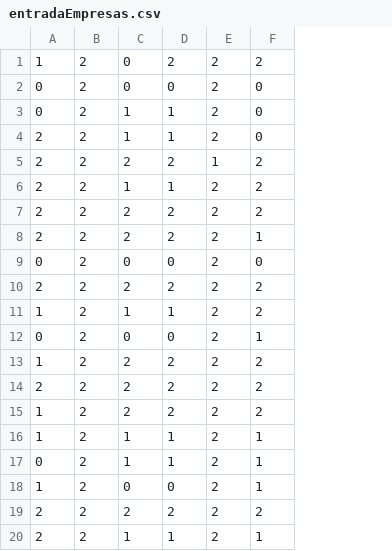
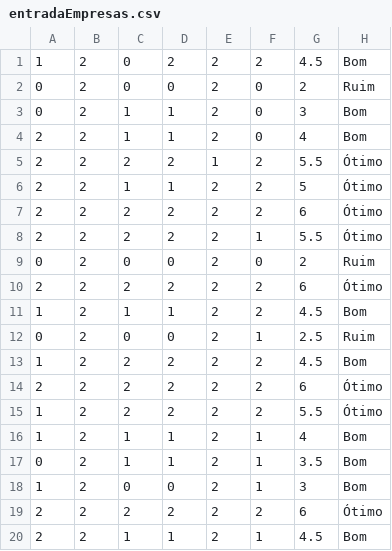
Before and after one commit to JoaoDaviMNunes/Projeto_TCC, a CSV file: entradaEmpresas.csv, drawn as a sheet; the diff names each change by its address in the sheet, - before the commit and + after, or states it on an @@ line.

```diff
--- a/entradaEmpresas.csv
+++ b/entradaEmpresas.csv
+column G, rows 1-20: 4.5 | 2 | 3 | 4 | 5.5 | 5 | 6 | 5.5 | 2 | 6 | 4.5 | 2.5 | 4.5 | 6 | 5.5 | 4 | 3.5 | 3 | 6 | 4.5
+column H, rows 1-20: Bom | Ruim | Bom | Bom | Ótimo | Ótimo | Ótimo | Ótimo | Ruim | Ótimo | Bom | Ruim | Bom | Ótimo | Ótimo | Bom | Bom | Bom | Ótimo | Bom
```
Also changed, not shown: 2 other files.
